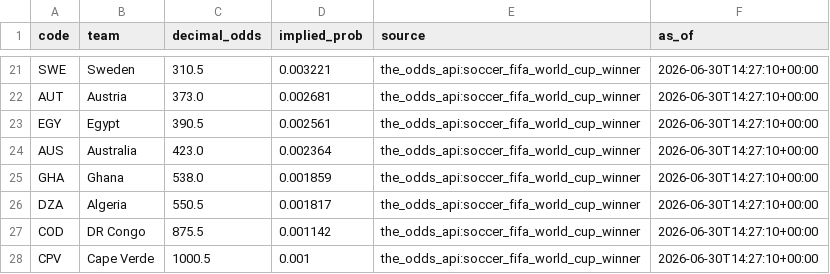
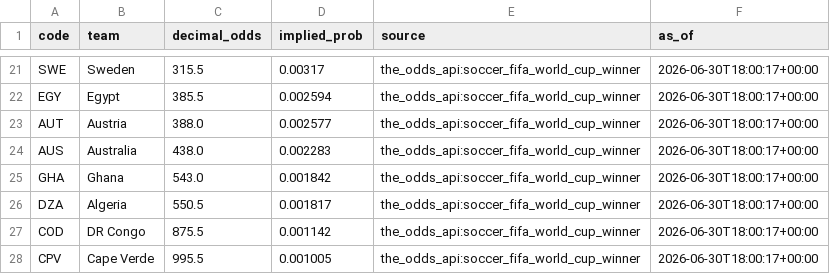
Before and after one commit to j-abed/world-cup-predictor, a CSV file: data/market_odds.csv, drawn as a sheet; only a part is shown, gaps mark what is left out; removed rows and columns are numbered as before the commit, all else as after; the diff covers the shown part only; the diff names each change by its address in the sheet, - before the commit and + after, or states it on an @@ line.

```diff
--- a/data/market_odds.csv
+++ b/data/market_odds.csv
-C21 (decimal_odds): 310.5
+C21 (decimal_odds): 315.5
-D21 (implied_prob): 0.003221
+D21 (implied_prob): 0.00317
-F21 (as_of): 2026-06-30T14:27:10+00:00
+F21 (as_of): 2026-06-30T18:00:17+00:00
-row 22: AUT | Austria | 373.0 | 0.002681 | the_odds_api:soccer_fifa_world_cup_winner | 2026-06-30T14:27:10+00:00
-C22 (decimal_odds): 390.5
+C22 (decimal_odds): 385.5
-D22 (implied_prob): 0.002561
+D22 (implied_prob): 0.002594
-F22 (as_of): 2026-06-30T14:27:10+00:00
+F22 (as_of): 2026-06-30T18:00:17+00:00
+row 23: AUT | Austria | 388.0 | 0.002577 | the_odds_api:soccer_fifa_world_cup_winner | 2026-06-30T18:00:17+00:00
-C24 (decimal_odds): 423.0
+C24 (decimal_odds): 438.0
-D24 (implied_prob): 0.002364
+D24 (implied_prob): 0.002283
-F24:F28 (as_of): 2026-06-30T14:27:10+00:00
+F24:F28 (as_of): 2026-06-30T18:00:17+00:00
-C25 (decimal_odds): 538.0
+C25 (decimal_odds): 543.0
-D25 (implied_prob): 0.001859
+D25 (implied_prob): 0.001842
-C28 (decimal_odds): 1000.5
+C28 (decimal_odds): 995.5
-D28 (implied_prob): 0.001
+D28 (implied_prob): 0.001005
```
Also changed, not shown: 2 added rows, 2 removed rows and 41 edited cells elsewhere in this file, 1 other file.
